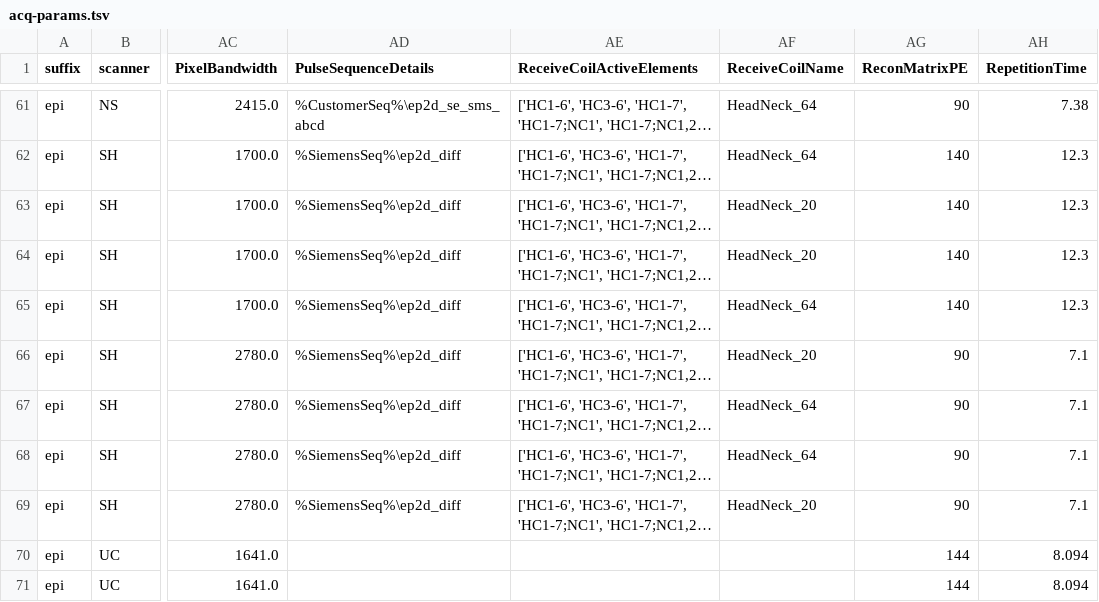
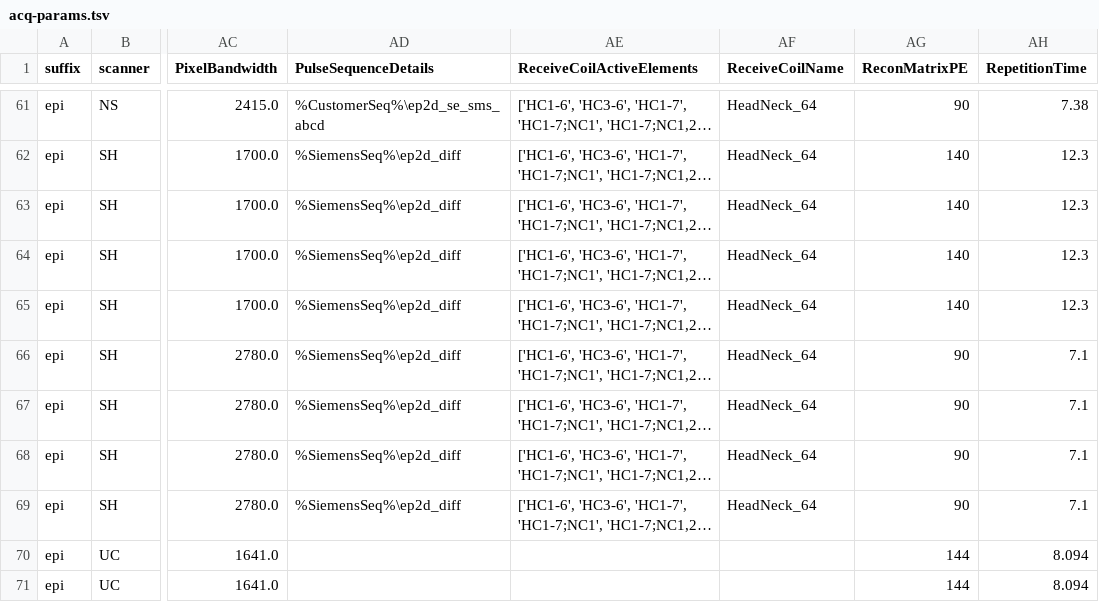
Before and after one commit to a2cps/mri_imaging_pipeline, a TSV file: heudiconv_app/assets/acq-params.tsv, drawn as a sheet; only a part is shown, gaps mark what is left out; long unchanged cells end in …; the diff names each change by its address in the sheet, - before the commit and + after, or states it on an @@ line.

Commit message:
update reference table

```diff
--- a/heudiconv_app/assets/acq-params.tsv
+++ b/heudiconv_app/assets/acq-params.tsv
-AF63:AF64 (ReceiveCoilName): HeadNeck_20
+AF63:AF64 (ReceiveCoilName): HeadNeck_64
-AF66 (ReceiveCoilName): HeadNeck_20
+AF66 (ReceiveCoilName): HeadNeck_64
-AF69 (ReceiveCoilName): HeadNeck_20
+AF69 (ReceiveCoilName): HeadNeck_64
```
